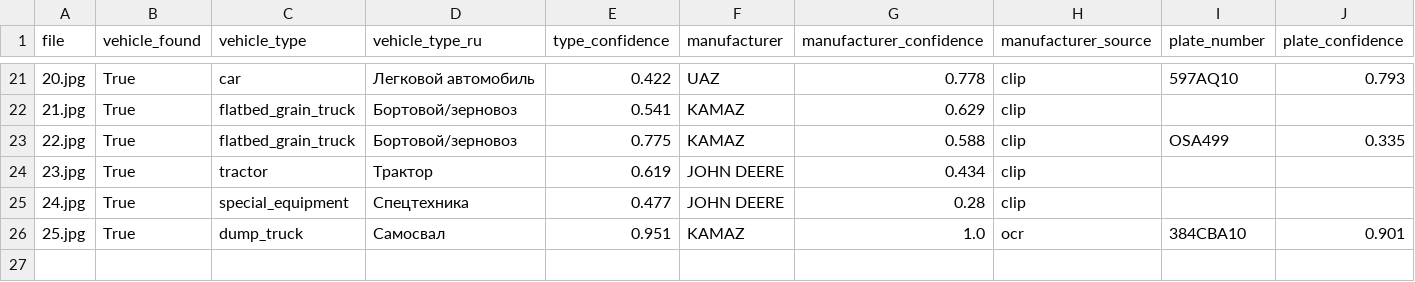
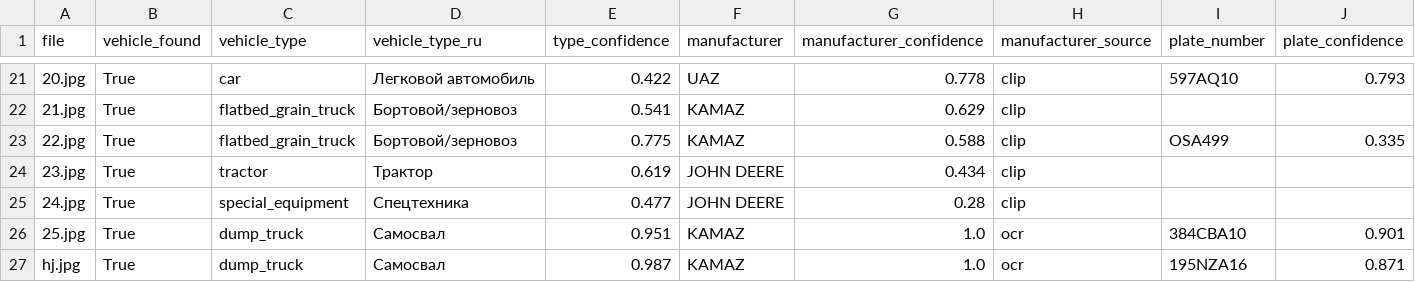
Before and after one commit to Aybonya/Agro_Info, a CSV file: results/results.csv, drawn as a sheet; only a part is shown, gaps mark what is left out; rows hold the shown columns only; the diff names each change by its address in the sheet, - before the commit and + after, or states it on an @@ line.

```diff
--- a/results/results.csv
+++ b/results/results.csv
+row 27: hj.jpg | True | dump_truck | Самосвал | 0.987 | KAMAZ | 1.0 | ocr | 195NZA16 | 0.871
```
Also changed, not shown: 5 other files.
